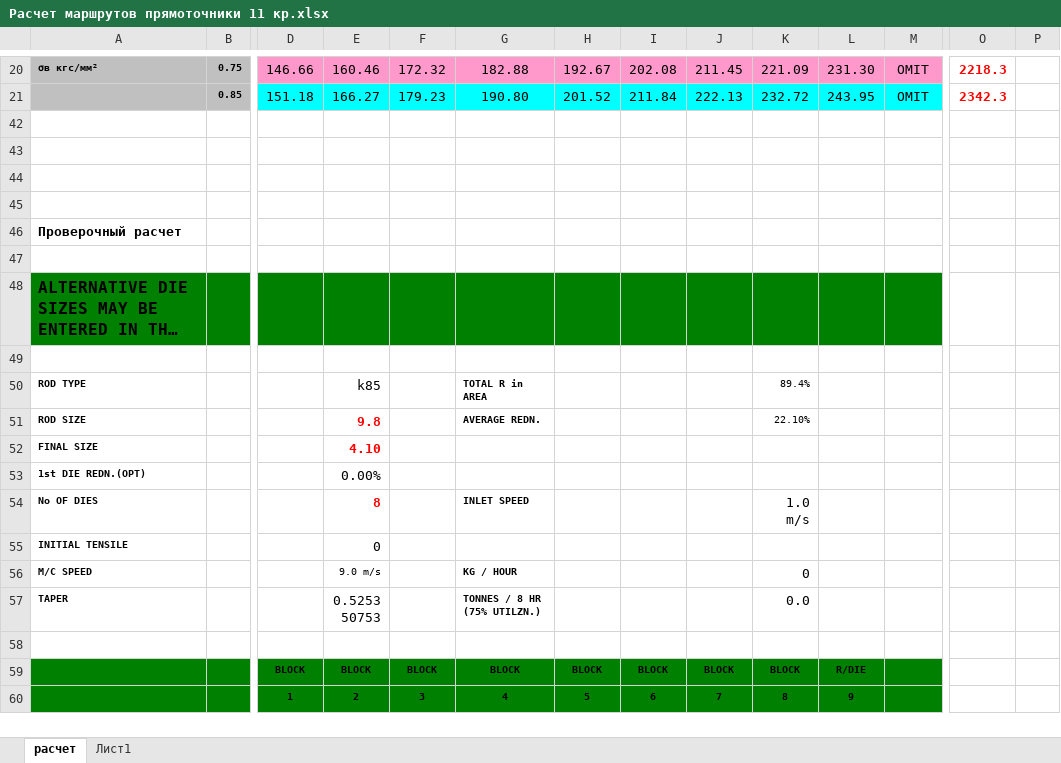
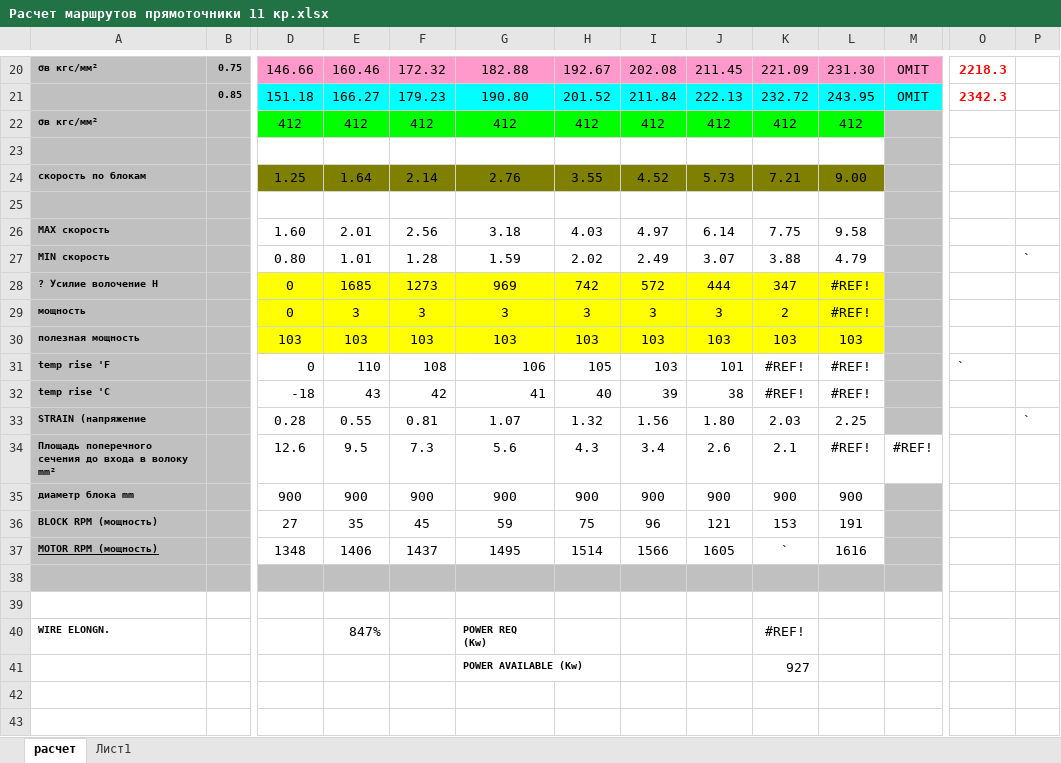
Before and after one commit to mikey-semy/pathfinder, an Excel workbook: data/Расчет маршрутов прямоточники 11 кр.xlsx, sheet расчет, drawn as a sheet; only a part is shown, gaps mark what is left out; the shorter side is filled out with more unchanged rows; long unchanged cells end in …; values as stored, in another font and other column widths than the file's, no borders; charts and pictures and conditional formats not drawn; rows hold the shown columns only; the diff covers the shown part only; the diff names each change by its address in the sheet, - before the commit and + after, or states it on an @@ line.

```diff
--- a/data/Расчет маршрутов прямоточники 11 кр.xlsx (sheet расчет)
+++ b/data/Расчет маршрутов прямоточники 11 кр.xlsx (sheet расчет)
@@ row 22 unhidden: σв кгс/мм² |  | 412 | 412 | 412 | 412 | 412 | 412 | 412 | 412 | 412 @@
+row 23: (empty)
@@ row 24 unhidden: скорость по блокам |  | 1.25 | 1.64 | 2.14 | 2.76 | 3.55 | 4.52 | 5.73 | 7.21 | 9.00 @@
+row 25: (empty)
@@ row 26 unhidden: MAX скорость |  | 1.60 | 2.01 | 2.56 | 3.18 | 4.03 | 4.97 | 6.14 | 7.75 | 9.58 @@
@@ row 27 unhidden: MIN скорость |  | 0.80 | 1.01 | 1.28 | 1.59 | 2.02 | 2.49 | 3.07 | 3.88 | 4.79 |  |  | ` @@
@@ row 28 unhidden: ? Усилие волочение Н |  | 0 | 1685 | 1273 | 969 | 742 | 572 | 444 | 347 | #REF! @@
@@ row 29 unhidden: мощность |  | 0 | 3 | 3 | 3 | 3 | 3 | 3 | 2 | #REF! @@
@@ row 30 unhidden: полезная мощность |  | 103 | 103 | 103 | 103 | 103 | 103 | 103 | 103 | 103 @@
@@ row 31 unhidden: temp rise 'F |  | 0 | 110 | 108 | 106 | 105 | 103 | 101 | #REF! | #REF! |  | ` @@
@@ row 32 unhidden: temp rise 'C |  | -18 | 43 | 42 | 41 | 40 | 39 | 38 | #REF! | #REF! @@
@@ row 33 unhidden: STRAIN (напряжение |  | 0.28 | 0.55 | 0.81 | 1.07 | 1.32 | 1.56 | 1.80 | 2.03 | 2.25 |  |  | ` @@
@@ row 34 unhidden: Площадь поперечного сечения до входа в волоку mm² |  | 12.6 | 9.5 | 7.3 | 5.6 | 4.3 | 3.4 | 2.6 | 2.1 | #REF! | #REF! @@
@@ row 35 unhidden: диаметр блока mm |  | 900 | 900 | 900 | 900 | 900 | 900 | 900 | 900 | 900 @@
@@ row 36 unhidden: BLOCK RPM (мощность) |  | 27 | 35 | 45 | 59 | 75 | 96 | 121 | 153 | 191 @@
@@ row 37 unhidden: MOTOR RPM (мощность) |  | 1348 | 1406 | 1437 | 1495 | 1514 | 1566 | 1605 | ` | 1616 @@
+row 38: (empty)
+row 39: (empty)
@@ row 40 unhidden: WIRE ELONGN. |  |  | 847% |  | POWER REQ (Kw) |  |  |  | #REF! @@
@@ row 41 unhidden:  |  |  |  |  | POWER AVAILABLE (Kw) |  |  |  | 927 @@
```
Also changed, not shown: 12 added rows and 34 hidden or unhidden rows elsewhere in this sheet, charts or pictures, 20 other files.
